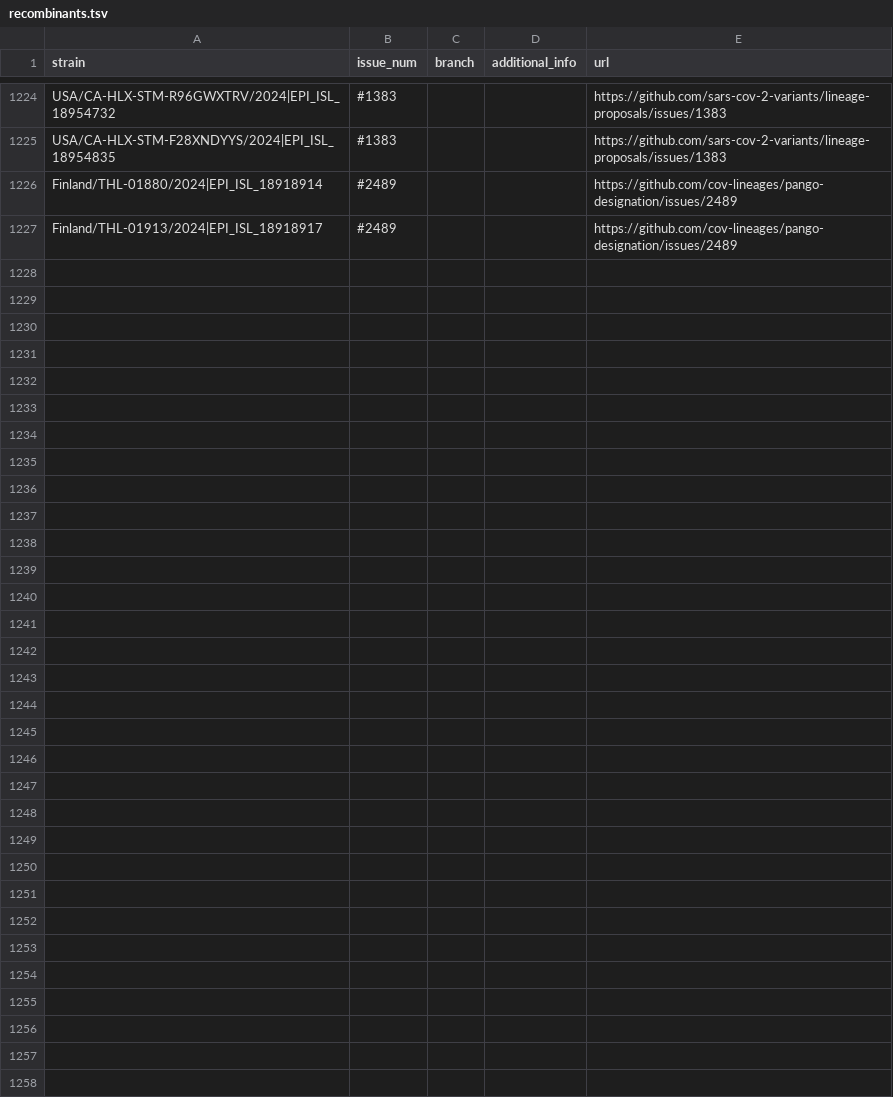
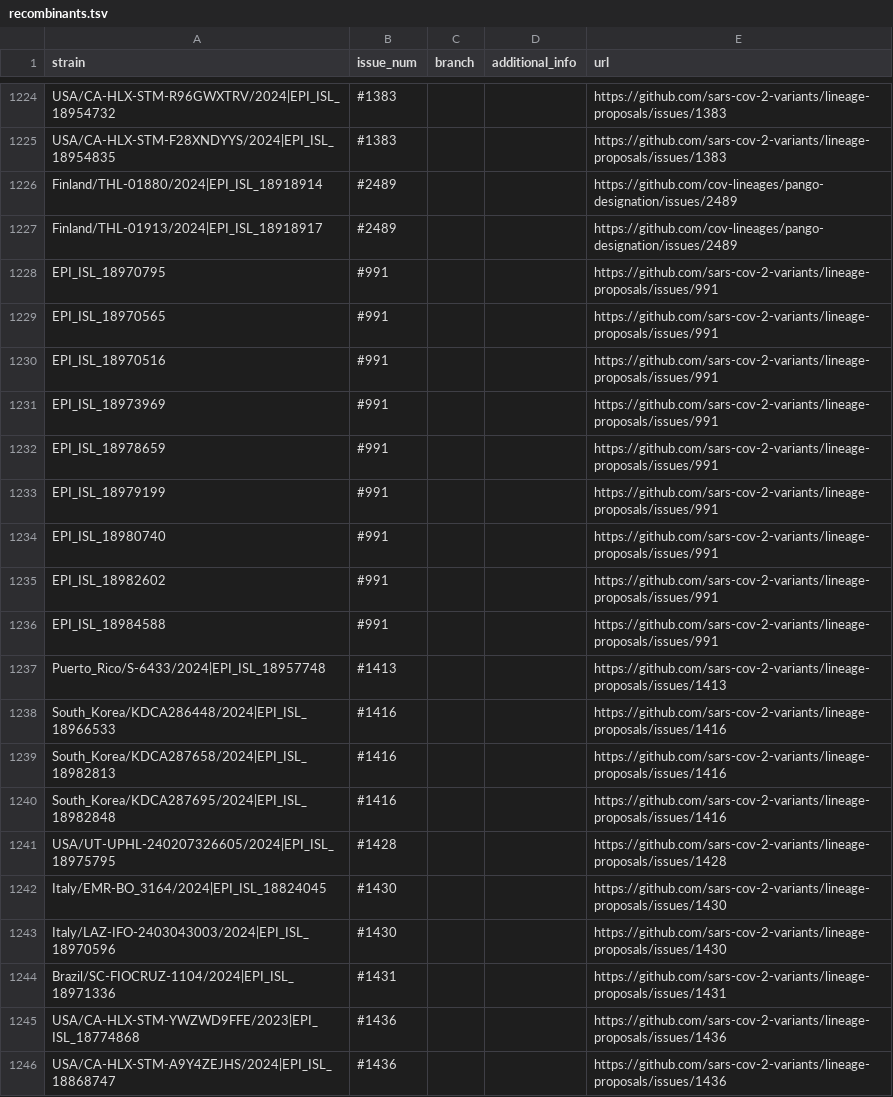
Before and after one commit to sars-cov-2-variants/lineage-proposals, a TSV file: recombinants.tsv, drawn as a sheet; only a part is shown, gaps mark what is left out; the diff covers the shown part only.

```diff
--- a/recombinants.tsv
+++ b/recombinants.tsv
@@ -1227 +1227,20 @@ Finland/THL-01880/2024|EPI_ISL_18918914	#2489			https://github.com/cov-lineages/
 Finland/THL-01913/2024|EPI_ISL_18918917	#2489			https://github.com/cov-lineages/pango-designation/issues/2489
+EPI_ISL_18970795	#991			https://github.com/sars-cov-2-variants/lineage-proposals/issues/991
+EPI_ISL_18970565	#991			https://github.com/sars-cov-2-variants/lineage-proposals/issues/991
+EPI_ISL_18970516	#991			https://github.com/sars-cov-2-variants/lineage-proposals/issues/991
+EPI_ISL_18973969	#991			https://github.com/sars-cov-2-variants/lineage-proposals/issues/991
+EPI_ISL_18978659	#991			https://github.com/sars-cov-2-variants/lineage-proposals/issues/991
+EPI_ISL_18979199	#991			https://github.com/sars-cov-2-variants/lineage-proposals/issues/991
+EPI_ISL_18980740	#991			https://github.com/sars-cov-2-variants/lineage-proposals/issues/991
+EPI_ISL_18982602	#991			https://github.com/sars-cov-2-variants/lineage-proposals/issues/991
+EPI_ISL_18984588	#991			https://github.com/sars-cov-2-variants/lineage-proposals/issues/991
+Puerto_Rico/S-6433/2024|EPI_ISL_18957748	#1413			https://github.com/sars-cov-2-variants/lineage-proposals/issues/1413
+South_Korea/KDCA286448/2024|EPI_ISL_18966533	#1416			https://github.com/sars-cov-2-variants/lineage-proposals/issues/1416
+South_Korea/KDCA287658/2024|EPI_ISL_18982813	#1416			https://github.com/sars-cov-2-variants/lineage-proposals/issues/1416
+South_Korea/KDCA287695/2024|EPI_ISL_18982848	#1416			https://github.com/sars-cov-2-variants/lineage-proposals/issues/1416
+USA/UT-UPHL-240207326605/2024|EPI_ISL_18975795	#1428			https://github.com/sars-cov-2-variants/lineage-proposals/issues/1428
+Italy/EMR-BO_3164/2024|EPI_ISL_18824045	#1430			https://github.com/sars-cov-2-variants/lineage-proposals/issues/1430
+Italy/LAZ-IFO-2403043003/2024|EPI_ISL_18970596	#1430			https://github.com/sars-cov-2-variants/lineage-proposals/issues/1430
+Brazil/SC-FIOCRUZ-1104/2024|EPI_ISL_18971336	#1431			https://github.com/sars-cov-2-variants/lineage-proposals/issues/1431
+USA/CA-HLX-STM-YWZWD9FFE/2023|EPI_ISL_18774868	#1436			https://github.com/sars-cov-2-variants/lineage-proposals/issues/1436
+USA/CA-HLX-STM-A9Y4ZEJHS/2024|EPI_ISL_18868747	#1436			https://github.com/sars-cov-2-variants/lineage-proposals/issues/1436
```
Also changed, not shown: 9 added rows elsewhere in this file.
